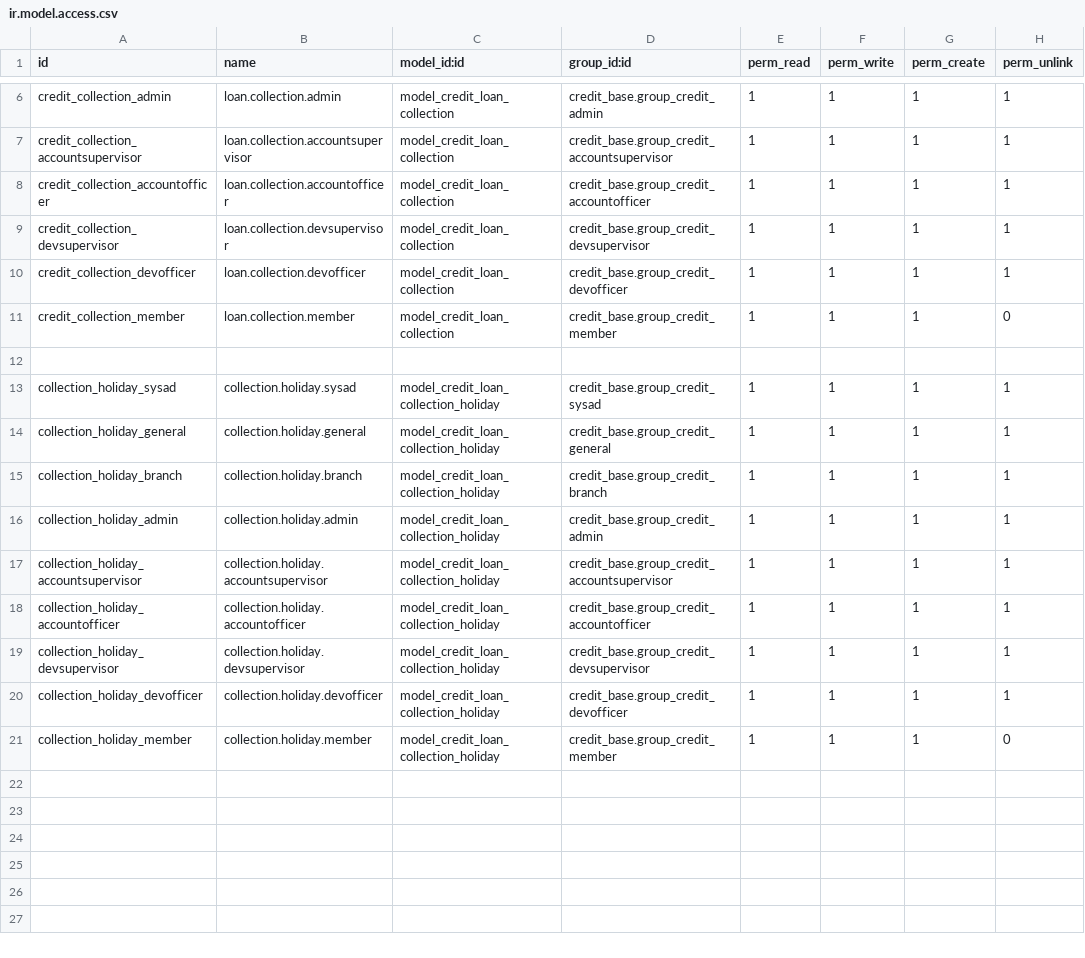
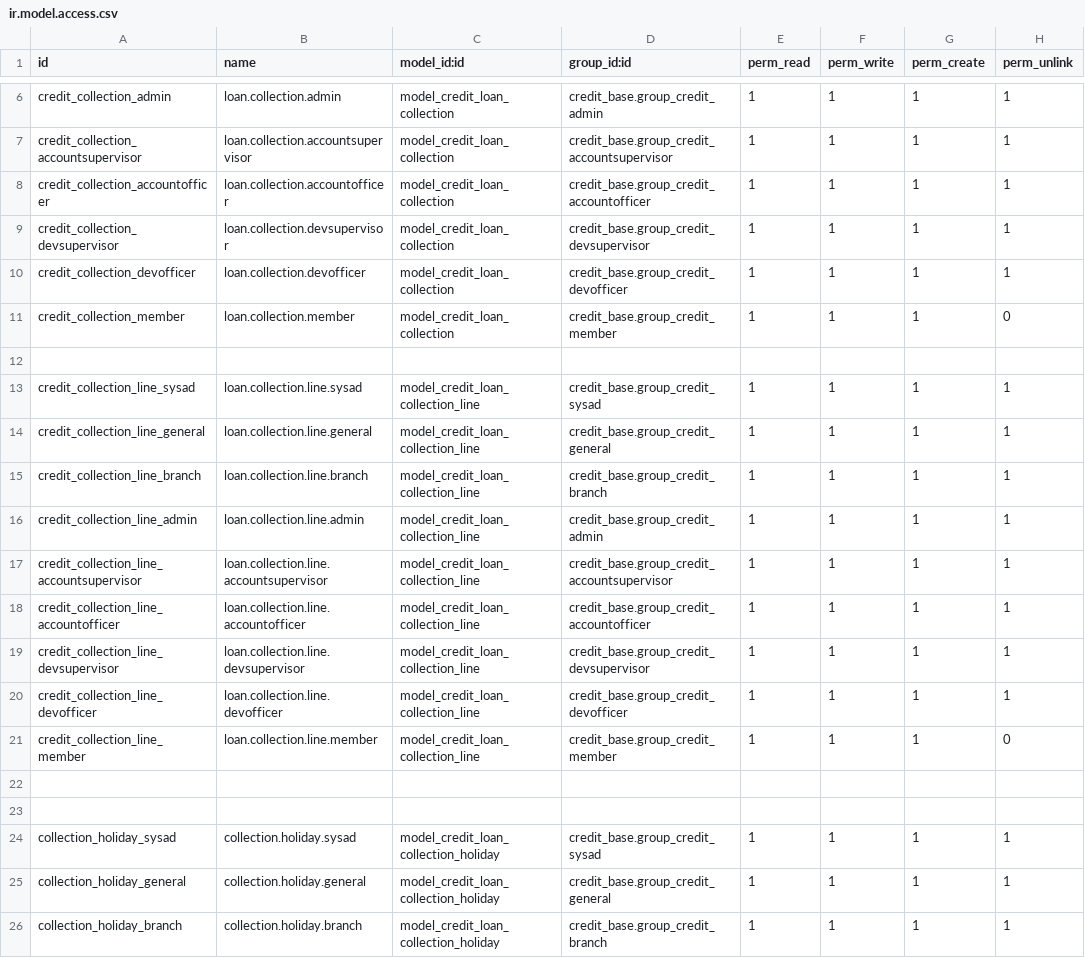
Before and after one commit to cuburt/microfinancing, a CSV file: credit_collection/security/ir.model.access.csv, drawn as a sheet; only a part is shown, gaps mark what is left out; the shorter side is filled out with more unchanged rows; the diff names each change by its address in the sheet, - before the commit and + after, or states it on an @@ line.

```diff
--- a/credit_collection/security/ir.model.access.csv
+++ b/credit_collection/security/ir.model.access.csv
+row 13: credit_collection_line_sysad | loan.collection.line.sysad | model_credit_loan_collection_line | credit_base.group_credit_sysad | 1 | 1 | 1 | 1
+row 14: credit_collection_line_general | loan.collection.line.general | model_credit_loan_collection_line | credit_base.group_credit_general | 1 | 1 | 1 | 1
+row 15: credit_collection_line_branch | loan.collection.line.branch | model_credit_loan_collection_line | credit_base.group_credit_branch | 1 | 1 | 1 | 1
+row 16: credit_collection_line_admin | loan.collection.line.admin | model_credit_loan_collection_line | credit_base.group_credit_admin | 1 | 1 | 1 | 1
+row 17: credit_collection_line_accountsupervisor | loan.collection.line.accountsupervisor | model_credit_loan_collection_line | credit_base.group_credit_accountsupervisor | 1 | 1 | 1 | 1
+row 18: credit_collection_line_accountofficer | loan.collection.line.accountofficer | model_credit_loan_collection_line | credit_base.group_credit_accountofficer | 1 | 1 | 1 | 1
+row 19: credit_collection_line_devsupervisor | loan.collection.line.devsupervisor | model_credit_loan_collection_line | credit_base.group_credit_devsupervisor | 1 | 1 | 1 | 1
+row 20: credit_collection_line_devofficer | loan.collection.line.devofficer | model_credit_loan_collection_line | credit_base.group_credit_devofficer | 1 | 1 | 1 | 1
+row 21: credit_collection_line_member | loan.collection.line.member | model_credit_loan_collection_line | credit_base.group_credit_member | 1 | 1 | 1 | 0
+row 22: (empty)
+row 23: (empty)
```
Also changed, not shown: credit_account/security/ir.model.access.csv, 23 other files.
